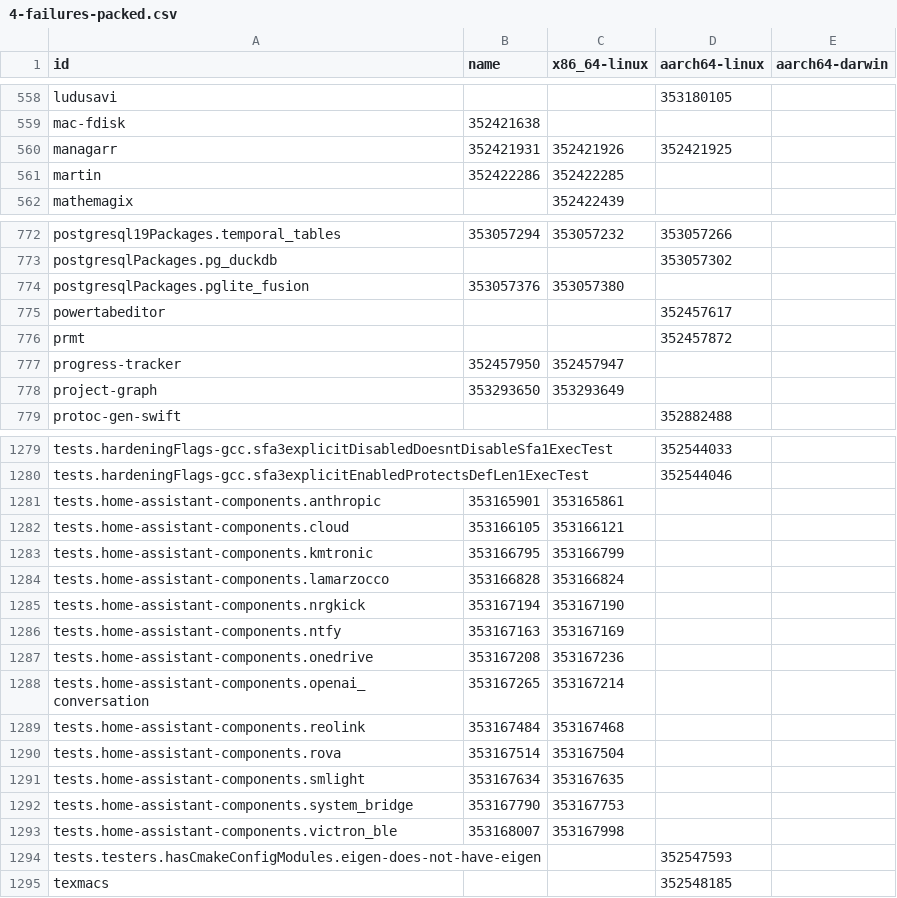
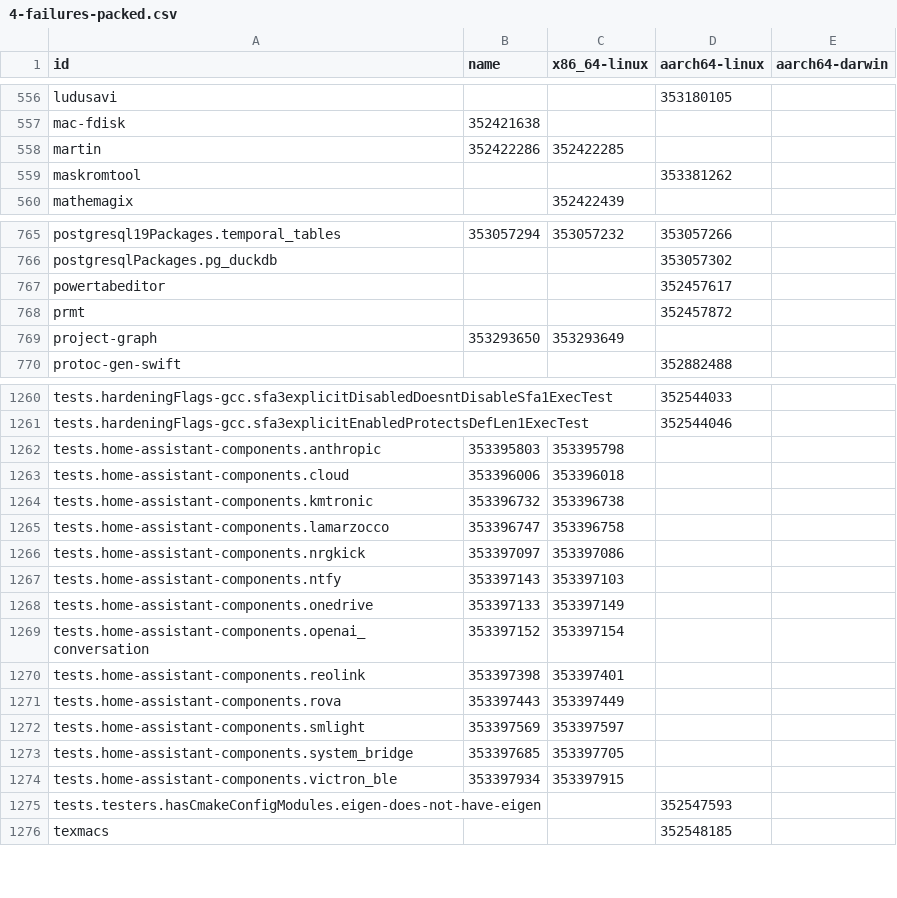
Before and after one commit to dtomvan/nixpkgs-failure-notify, a CSV file: results/trunk/4-failures-packed.csv, drawn as a sheet; only a part is shown, gaps mark what is left out; the diff covers the shown part only.

```diff
--- a/results/trunk/4-failures-packed.csv
+++ b/results/trunk/4-failures-packed.csv
@@ -559,4 +557,4 @@ ludusavi,,,353180105
 mac-fdisk,352421638,,
-managarr,352421931,352421926,352421925
 martin,352422286,352422285,
+maskromtool,,,353381262
 mathemagix,,352422439,
@@ -773,6 +766,4 @@ postgresql19Packages.temporal_tables,353057294,353057232,353057266
 postgresqlPackages.pg_duckdb,,,353057302
-postgresqlPackages.pglite_fusion,353057376,353057380,
 powertabeditor,,,352457617
 prmt,,,352457872
-progress-tracker,352457950,352457947,
 project-graph,353293650,353293649,
@@ -1280,15 +1261,15 @@ tests.hardeningFlags-gcc.sfa3explicitDisabledDoesntDisableSfa1ExecTest,,,3525440
 tests.hardeningFlags-gcc.sfa3explicitEnabledProtectsDefLen1ExecTest,,,352544046
-tests.home-assistant-components.anthropic,353165901,353165861,
-tests.home-assistant-components.cloud,353166105,353166121,
-tests.home-assistant-components.kmtronic,353166795,353166799,
-tests.home-assistant-components.lamarzocco,353166828,353166824,
-tests.home-assistant-components.nrgkick,353167194,353167190,
-tests.home-assistant-components.ntfy,353167163,353167169,
-tests.home-assistant-components.onedrive,353167208,353167236,
-tests.home-assistant-components.openai_conversation,353167265,353167214,
-tests.home-assistant-components.reolink,353167484,353167468,
-tests.home-assistant-components.rova,353167514,353167504,
-tests.home-assistant-components.smlight,353167634,353167635,
-tests.home-assistant-components.system_bridge,353167790,353167753,
-tests.home-assistant-components.victron_ble,353168007,353167998,
+tests.home-assistant-components.anthropic,353395803,353395798,
+tests.home-assistant-components.cloud,353396006,353396018,
+tests.home-assistant-components.kmtronic,353396732,353396738,
+tests.home-assistant-components.lamarzocco,353396747,353396758,
+tests.home-assistant-components.nrgkick,353397097,353397086,
+tests.home-assistant-components.ntfy,353397143,353397103,
+tests.home-assistant-components.onedrive,353397133,353397149,
+tests.home-assistant-components.openai_conversation,353397152,353397154,
+tests.home-assistant-components.reolink,353397398,353397401,
+tests.home-assistant-components.rova,353397443,353397449,
+tests.home-assistant-components.smlight,353397569,353397597,
+tests.home-assistant-components.system_bridge,353397685,353397705,
+tests.home-assistant-components.victron_ble,353397934,353397915,
 tests.testers.hasCmakeConfigModules.eigen-does-not-have-eigen,,,352547593
```
Also changed, not shown: 7 added rows, 25 removed rows and 37 edited cells elsewhere in this file, 2 other files.
